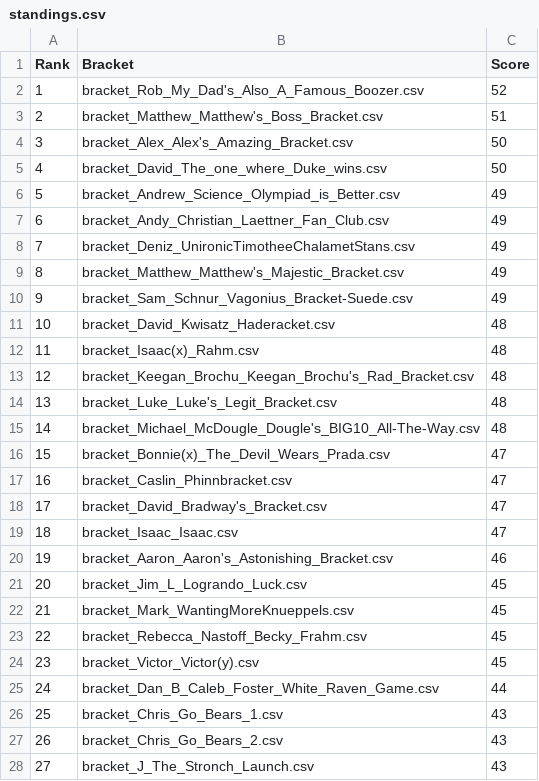
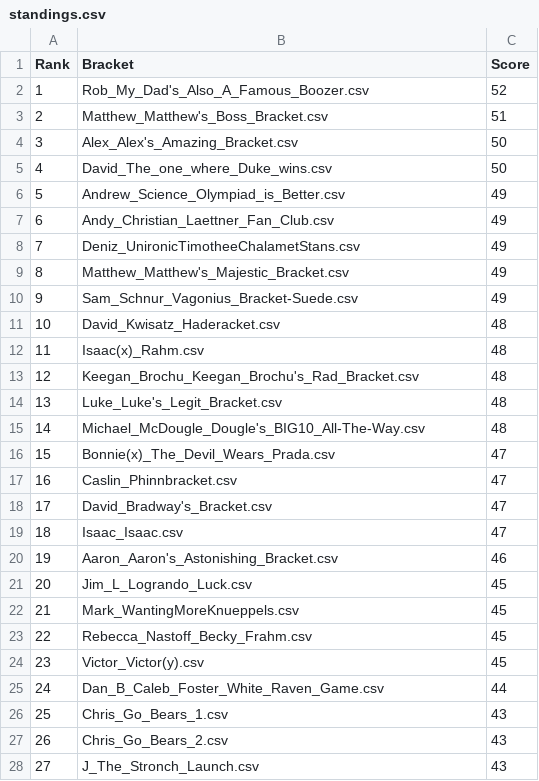
Before and after one commit to davidbradway/marchmadness, a CSV file: standings.csv, drawn as a sheet; only a part is shown; the diff covers the shown part only.

```diff
--- a/standings.csv
+++ b/standings.csv
@@ -1,28 +1,28 @@
 Rank,Bracket,Score
-1,bracket_Rob_My_Dad's_Also_A_Famous_Boozer.csv,52
-2,bracket_Matthew_Matthew's_Boss_Bracket.csv,51
-3,bracket_Alex_Alex's_Amazing_Bracket.csv,50
-4,bracket_David_The_one_where_Duke_wins.csv,50
-5,bracket_Andrew_Science_Olympiad_is_Better.csv,49
-6,bracket_Andy_Christian_Laettner_Fan_Club.csv,49
-7,bracket_Deniz_UnironicTimotheeChalametStans.csv,49
-8,bracket_Matthew_Matthew's_Majestic_Bracket.csv,49
-9,bracket_Sam_Schnur_Vagonius_Bracket-Suede.csv,49
-10,bracket_David_Kwisatz_Haderacket.csv,48
-11,bracket_Isaac(x)_Rahm.csv,48
-12,bracket_Keegan_Brochu_Keegan_Brochu's_Rad_Bracket.csv,48
-13,bracket_Luke_Luke's_Legit_Bracket.csv,48
-14,bracket_Michael_McDougle_Dougle's_BIG10_All-The-Way.csv,48
-15,bracket_Bonnie(x)_The_Devil_Wears_Prada.csv,47
-16,bracket_Caslin_Phinnbracket.csv,47
-17,bracket_David_Bradway's_Bracket.csv,47
-18,bracket_Isaac_Isaac.csv,47
-19,bracket_Aaron_Aaron's_Astonishing_Bracket.csv,46
-20,bracket_Jim_L_Logrando_Luck.csv,45
-21,bracket_Mark_WantingMoreKnueppels.csv,45
-22,bracket_Rebecca_Nastoff_Becky_Frahm.csv,45
-23,bracket_Victor_Victor(y).csv,45
-24,bracket_Dan_B_Caleb_Foster_White_Raven_Game.csv,44
-25,bracket_Chris_Go_Bears_1.csv,43
-26,bracket_Chris_Go_Bears_2.csv,43
-27,bracket_J_The_Stronch_Launch.csv,43
+1,Rob_My_Dad's_Also_A_Famous_Boozer.csv,52
+2,Matthew_Matthew's_Boss_Bracket.csv,51
+3,Alex_Alex's_Amazing_Bracket.csv,50
+4,David_The_one_where_Duke_wins.csv,50
+5,Andrew_Science_Olympiad_is_Better.csv,49
+6,Andy_Christian_Laettner_Fan_Club.csv,49
+7,Deniz_UnironicTimotheeChalametStans.csv,49
+8,Matthew_Matthew's_Majestic_Bracket.csv,49
+9,Sam_Schnur_Vagonius_Bracket-Suede.csv,49
+10,David_Kwisatz_Haderacket.csv,48
+11,Isaac(x)_Rahm.csv,48
+12,Keegan_Brochu_Keegan_Brochu's_Rad_Bracket.csv,48
+13,Luke_Luke's_Legit_Bracket.csv,48
+14,Michael_McDougle_Dougle's_BIG10_All-The-Way.csv,48
+15,Bonnie(x)_The_Devil_Wears_Prada.csv,47
+16,Caslin_Phinnbracket.csv,47
+17,David_Bradway's_Bracket.csv,47
+18,Isaac_Isaac.csv,47
+19,Aaron_Aaron's_Astonishing_Bracket.csv,46
+20,Jim_L_Logrando_Luck.csv,45
+21,Mark_WantingMoreKnueppels.csv,45
+22,Rebecca_Nastoff_Becky_Frahm.csv,45
+23,Victor_Victor(y).csv,45
+24,Dan_B_Caleb_Foster_White_Raven_Game.csv,44
+25,Chris_Go_Bears_1.csv,43
+26,Chris_Go_Bears_2.csv,43
+27,J_The_Stronch_Launch.csv,43
```
Also changed, not shown: 13 edited cells elsewhere in this file, simulation_results.csv.
